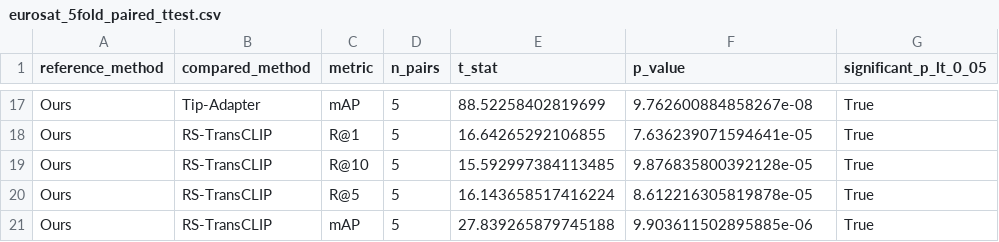
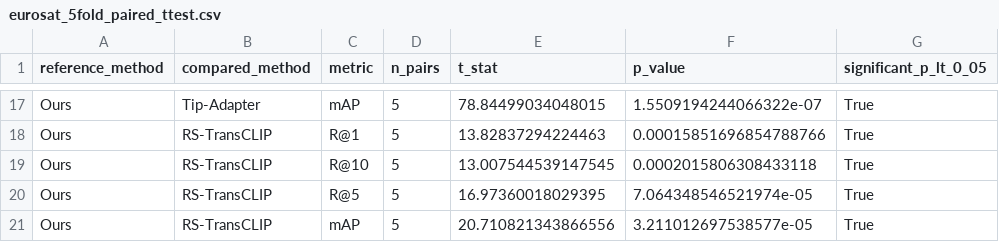
Before and after one commit to tienesng06/acivs_Test-Time_Spectral_Adaptation, a CSV file: results/eurosat_5fold_cv/eurosat_5fold_paired_ttest.csv, drawn as a sheet; only a part is shown, gaps mark what is left out; the diff covers the shown part only; the diff names each change by its address in the sheet, - before the commit and + after, or states it on an @@ line.

```diff
--- a/results/eurosat_5fold_cv/eurosat_5fold_paired_ttest.csv
+++ b/results/eurosat_5fold_cv/eurosat_5fold_paired_ttest.csv
-E17 (t_stat): 88.52258402819699
+E17 (t_stat): 78.84499034048015
-F17 (p_value): 9.762600884858267e-08
+F17 (p_value): 1.5509194244066322e-07
-E18 (t_stat): 16.64265292106855
+E18 (t_stat): 13.82837294224463
-F18 (p_value): 7.636239071594641e-05
+F18 (p_value): 0.00015851696854788766
-E19 (t_stat): 15.592997384113485
+E19 (t_stat): 13.007544539147545
-F19 (p_value): 9.876835800392128e-05
+F19 (p_value): 0.0002015806308433118
-E20 (t_stat): 16.143658517416224
+E20 (t_stat): 16.97360018029395
-F20 (p_value): 8.612216305819878e-05
+F20 (p_value): 7.064348546521974e-05
-E21 (t_stat): 27.839265879745188
+E21 (t_stat): 20.710821343866556
-F21 (p_value): 9.903611502895885e-06
+F21 (p_value): 3.211012697538577e-05
```
Also changed, not shown: 31 edited cells elsewhere in this file, results/eurosat_5fold_cv/eurosat_5fold_comparison.csv, results/eurosat_5fold_cv/eurosat_5fold_fold_metrics.csv, 3 other files.
